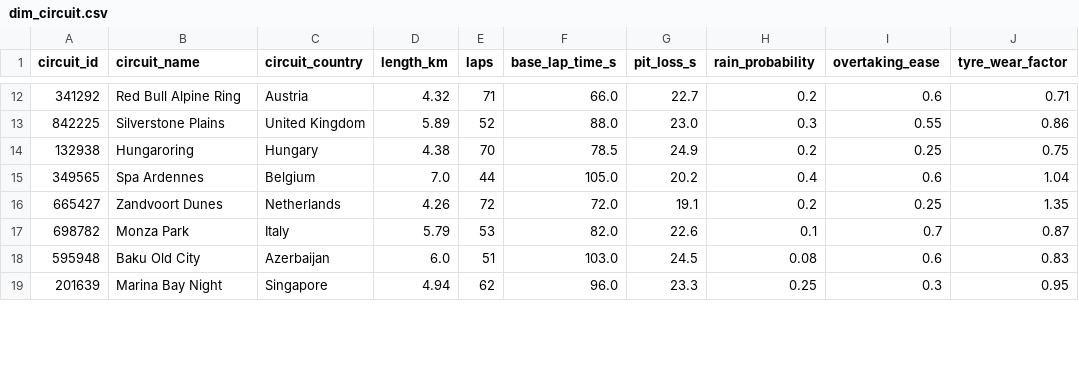
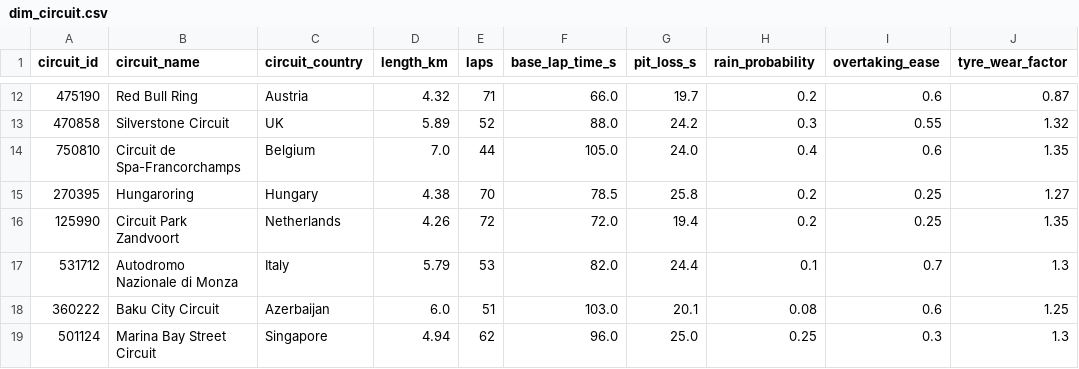
Before and after one commit to pcun89/F1RaceAnalytics, a CSV file: data/bi/dim_circuit.csv, drawn as a sheet; only a part is shown, gaps mark what is left out; the diff covers the shown part only.

```diff
--- a/data/bi/dim_circuit.csv
+++ b/data/bi/dim_circuit.csv
@@ -12,8 +12,8 @@ circuit_id,circuit_name,circuit_country,length_km,laps,base_lap_time_s,pit_loss_
-341292,Red Bull Alpine Ring,Austria,4.32,71,66.0,22.7,0.2,0.6,0.71
-842225,Silverstone Plains,United Kingdom,5.89,52,88.0,23.0,0.3,0.55,0.86
-132938,Hungaroring,Hungary,4.38,70,78.5,24.9,0.2,0.25,0.75
-349565,Spa Ardennes,Belgium,7.0,44,105.0,20.2,0.4,0.6,1.04
-665427,Zandvoort Dunes,Netherlands,4.26,72,72.0,19.1,0.2,0.25,1.35
-698782,Monza Park,Italy,5.79,53,82.0,22.6,0.1,0.7,0.87
-595948,Baku Old City,Azerbaijan,6.0,51,103.0,24.5,0.08,0.6,0.83
-201639,Marina Bay Night,Singapore,4.94,62,96.0,23.3,0.25,0.3,0.95
+475190,Red Bull Ring,Austria,4.32,71,66.0,19.7,0.2,0.6,0.87
+470858,Silverstone Circuit,UK,5.89,52,88.0,24.2,0.3,0.55,1.32
+750810,Circuit de Spa-Francorchamps,Belgium,7.0,44,105.0,24.0,0.4,0.6,1.35
+270395,Hungaroring,Hungary,4.38,70,78.5,25.8,0.2,0.25,1.27
+125990,Circuit Park Zandvoort,Netherlands,4.26,72,72.0,19.4,0.2,0.25,1.35
+531712,Autodromo Nazionale di Monza,Italy,5.79,53,82.0,24.4,0.1,0.7,1.3
+360222,Baku City Circuit,Azerbaijan,6.0,51,103.0,20.1,0.08,0.6,1.25
+501124,Marina Bay Street Circuit,Singapore,4.94,62,96.0,25.0,0.25,0.3,1.3
```
Also changed, not shown: 6 added rows, 4 removed rows and 52 edited cells elsewhere in this file, data/bi/dim_driver.csv, data/bi/dim_race.csv, 20 other files.
